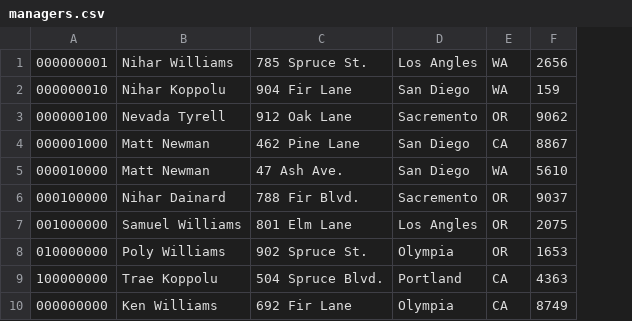
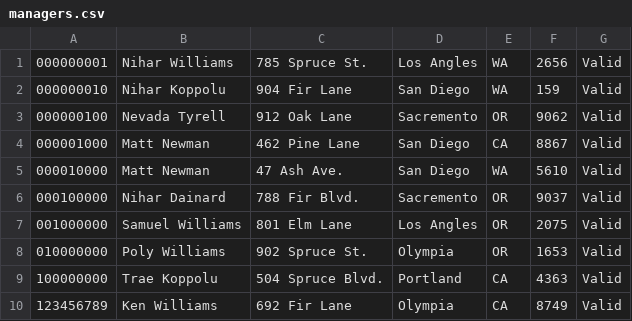
Before and after one commit to SDainard-PDX/314_Proj, a CSV file: managers.csv, drawn as a sheet; the diff names each change by its address in the sheet, - before the commit and + after, or states it on an @@ line.

```diff
--- a/managers.csv
+++ b/managers.csv
+column G, rows 1-10: all Valid
-A10: 000000000
+A10: 123456789
```
Also changed, not shown: providers.csv, 13 other files.
